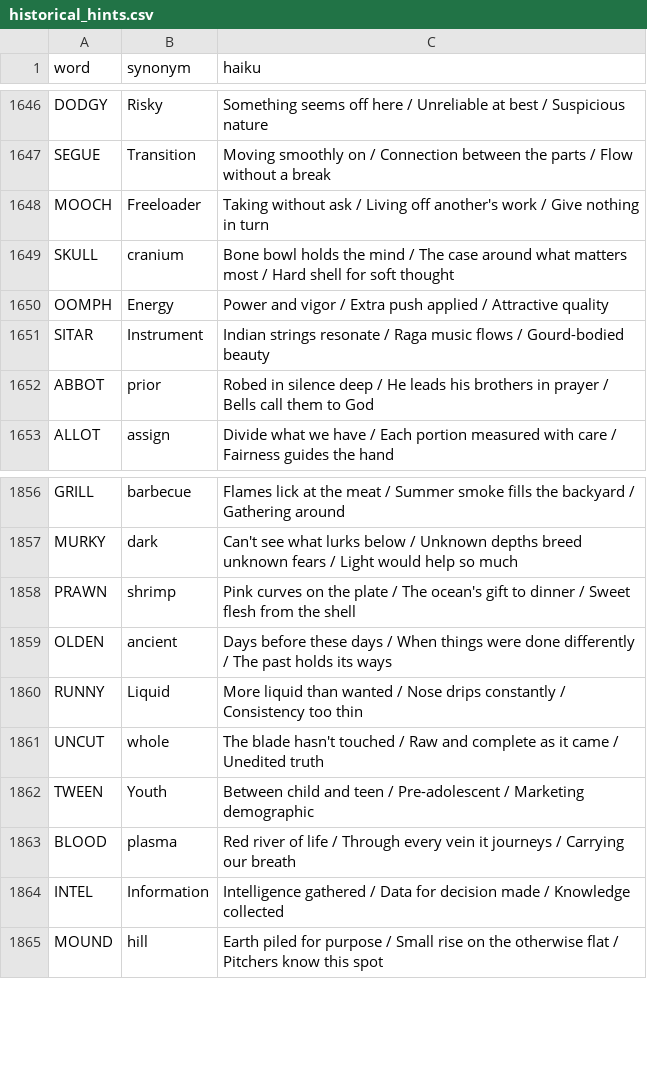
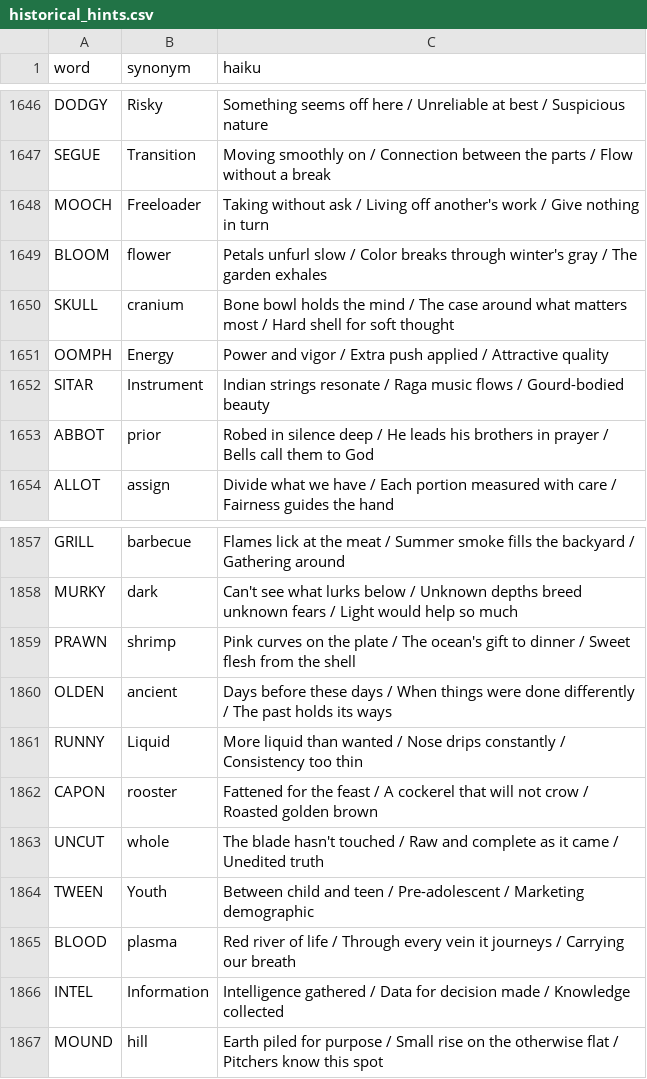
Before and after one commit to 8080Games/WordleMatch, a CSV file: wwwroot/historical_hints.csv, drawn as a sheet; only a part is shown, gaps mark what is left out; the diff names each change by its address in the sheet, - before the commit and + after, or states it on an @@ line.

```diff
--- a/wwwroot/historical_hints.csv
+++ b/wwwroot/historical_hints.csv
+row 1649: BLOOM | flower | Petals unfurl slow / Color breaks through winter's gray / The garden exhales
+row 1862: CAPON | rooster | Fattened for the feast / A cockerel that will not crow / Roasted golden brown
```
